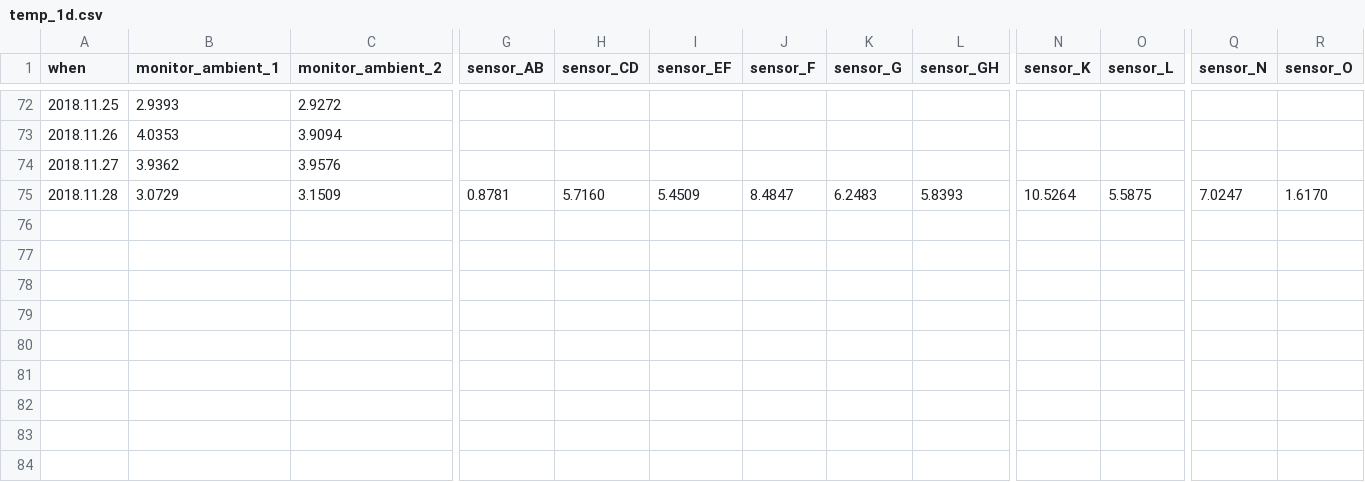
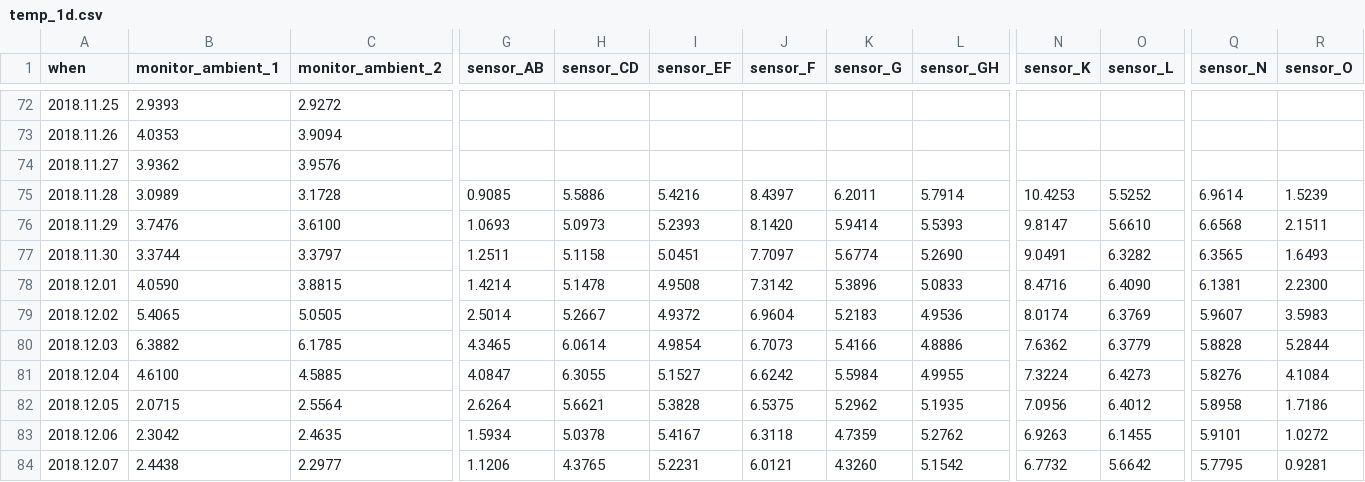
Before and after one commit to pgcrumley/MoundController, a CSV file: Data/temp_1d.csv, drawn as a sheet; only a part is shown, gaps mark what is left out; rows hold the shown columns only; the diff covers the shown part only; the diff names each change by its address in the sheet, - before the commit and + after, or states it on an @@ line.

Commit message:
update data on Fri, Dec 07, 2018 20:25:41

```diff
--- a/Data/temp_1d.csv
+++ b/Data/temp_1d.csv
-B75 (monitor_ambient_1): 3.0729
+B75 (monitor_ambient_1): 3.0989
-C75 (monitor_ambient_2): 3.1509
+C75 (monitor_ambient_2): 3.1728
-G75 (sensor_AB): 0.8781
+G75 (sensor_AB): 0.9085
-H75 (sensor_CD): 5.7160
+H75 (sensor_CD): 5.5886
-I75 (sensor_EF): 5.4509
+I75 (sensor_EF): 5.4216
-J75 (sensor_F): 8.4847
+J75 (sensor_F): 8.4397
-K75 (sensor_G): 6.2483
+K75 (sensor_G): 6.2011
-L75 (sensor_GH): 5.8393
+L75 (sensor_GH): 5.7914
-N75 (sensor_K): 10.5264
+N75 (sensor_K): 10.4253
-O75 (sensor_L): 5.5875
+O75 (sensor_L): 5.5252
-Q75 (sensor_N): 7.0247
+Q75 (sensor_N): 6.9614
-R75 (sensor_O): 1.6170
+R75 (sensor_O): 1.5239
+row 76: 2018.11.29 | 3.7476 | 3.6100 | 1.0693 | 5.0973 | 5.2393 | 8.1420 | 5.9414 | 5.5393 | 9.8147 | 5.6610 | 6.6568 | 2.1511
+row 77: 2018.11.30 | 3.3744 | 3.3797 | 1.2511 | 5.1158 | 5.0451 | 7.7097 | 5.6774 | 5.2690 | 9.0491 | 6.3282 | 6.3565 | 1.6493
+row 78: 2018.12.01 | 4.0590 | 3.8815 | 1.4214 | 5.1478 | 4.9508 | 7.3142 | 5.3896 | 5.0833 | 8.4716 | 6.4090 | 6.1381 | 2.2300
+row 79: 2018.12.02 | 5.4065 | 5.0505 | 2.5014 | 5.2667 | 4.9372 | 6.9604 | 5.2183 | 4.9536 | 8.0174 | 6.3769 | 5.9607 | 3.5983
+row 80: 2018.12.03 | 6.3882 | 6.1785 | 4.3465 | 6.0614 | 4.9854 | 6.7073 | 5.4166 | 4.8886 | 7.6362 | 6.3779 | 5.8828 | 5.2844
+row 81: 2018.12.04 | 4.6100 | 4.5885 | 4.0847 | 6.3055 | 5.1527 | 6.6242 | 5.5984 | 4.9955 | 7.3224 | 6.4273 | 5.8276 | 4.1084
+row 82: 2018.12.05 | 2.0715 | 2.5564 | 2.6264 | 5.6621 | 5.3828 | 6.5375 | 5.2962 | 5.1935 | 7.0956 | 6.4012 | 5.8958 | 1.7186
+row 83: 2018.12.06 | 2.3042 | 2.4635 | 1.5934 | 5.0378 | 5.4167 | 6.3118 | 4.7359 | 5.2762 | 6.9263 | 6.1455 | 5.9101 | 1.0272
+row 84: 2018.12.07 | 2.4438 | 2.2977 | 1.1206 | 4.3765 | 5.2231 | 6.0121 | 4.3260 | 5.1542 | 6.7732 | 5.6642 | 5.7795 | 0.9281
```
Also changed, not shown: 6 edited cells elsewhere in this file, 3 other files.
